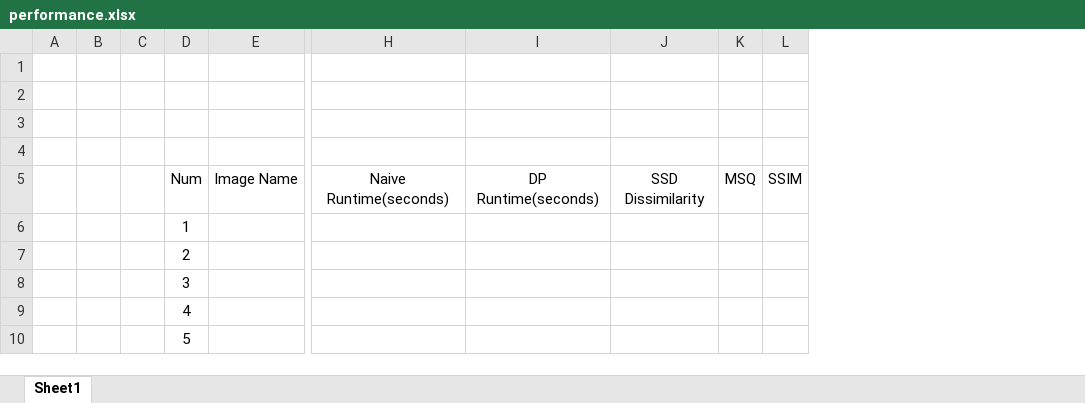
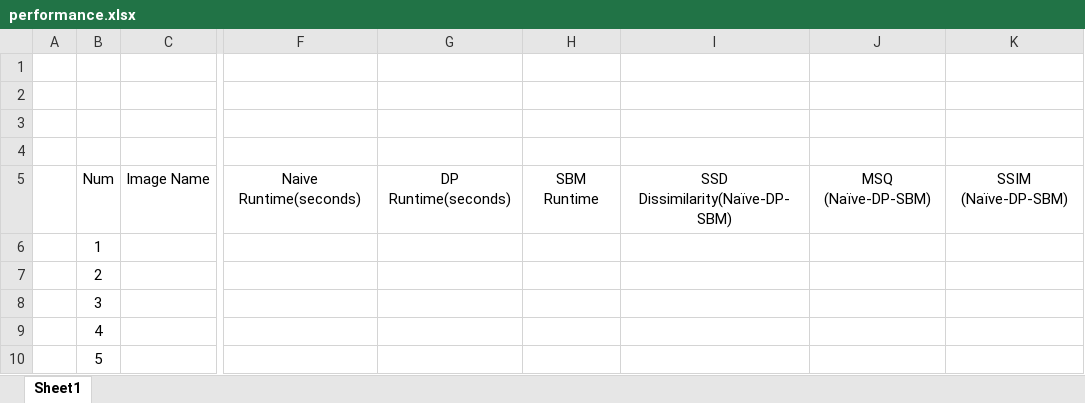
Before and after one commit to maashon/Stereo-reconstruction, an Excel workbook: performance.xlsx, sheet Sheet1, drawn as a sheet; only a part is shown, gaps mark what is left out; values as stored, in another font and other column widths than the file's, no borders; removed rows and columns are numbered as before the commit, all else as after; the diff names each change by its address in the sheet, - before the commit and + after, or states it on an @@ line.

Commit message:
extending the columns in the excel file

```diff
--- a/performance.xlsx (sheet Sheet1)
+++ b/performance.xlsx (sheet Sheet1)
-column B, empty
-column C, empty
-column J, row 5: SSD Dissimilarity
-column K, row 5: MSQ
-column L, row 5: SSIM
+column H, row 5: SBM Runtime
+column I, row 5: SSD Dissimilarity(Naïve-DP-SBM)
+column J, row 5: MSQ (Naïve-DP-SBM)
+column K, row 5: SSIM (Naïve-DP-SBM)
```
Also changed, not shown: 1 other file.
